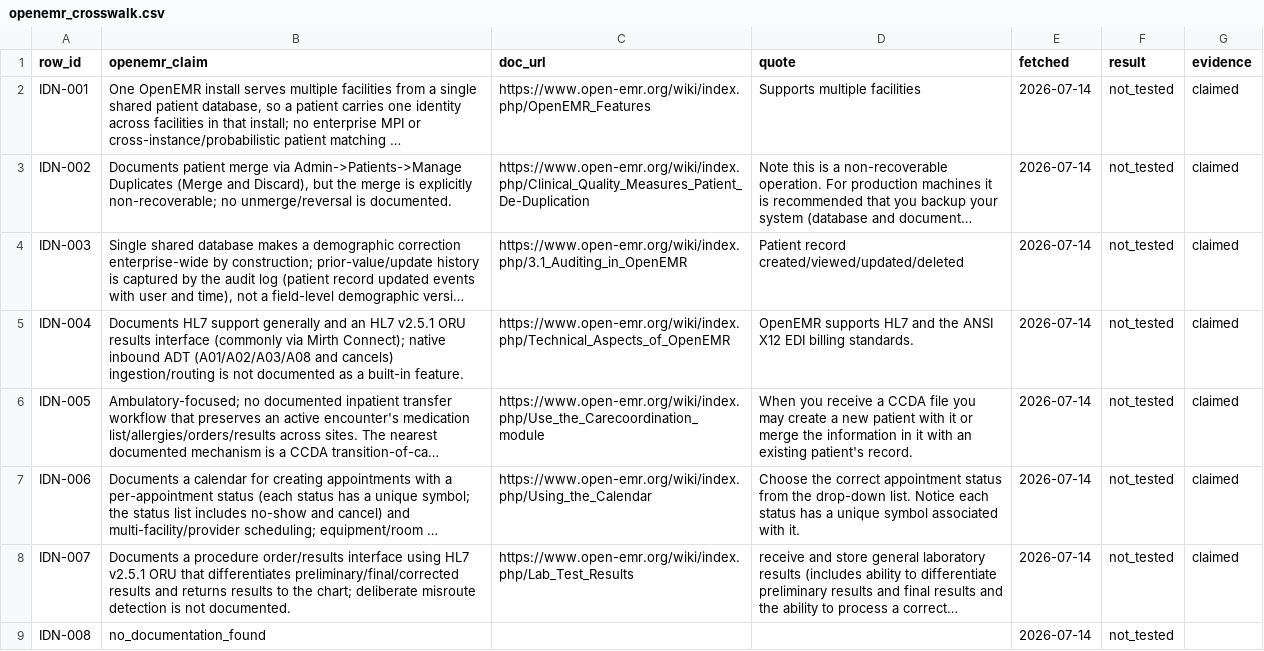
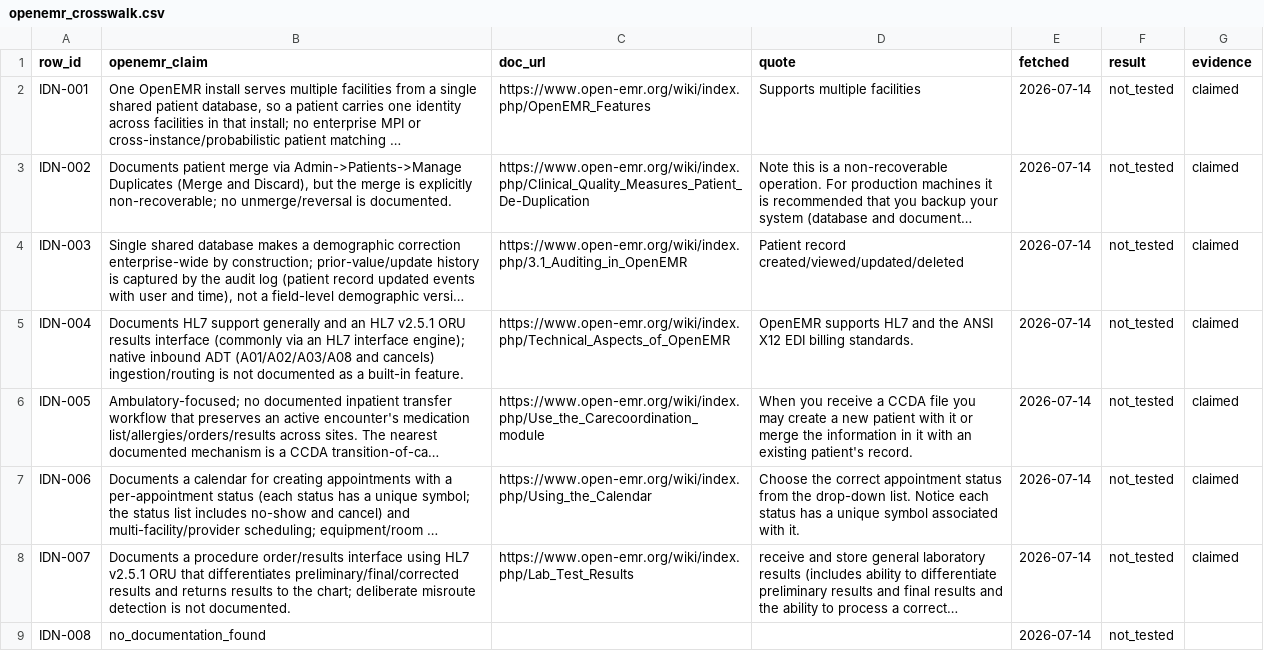
Before and after one commit to mgc26/vitals-vars-toolkits, a CSV file: 35_open_ehr_assembly/openemr_crosswalk.csv, drawn as a sheet; only a part is shown; long unchanged cells end in …; the diff names each change by its address in the sheet, - before the commit and + after, or states it on an @@ line.

Commit message:
Update toolkit: 35_open_ehr_assembly

```diff
--- a/35_open_ehr_assembly/openemr_crosswalk.csv
+++ b/35_open_ehr_assembly/openemr_crosswalk.csv
-B5 (openemr_claim): …(commonly via Mirth Connect); native inbound…
+B5 (openemr_claim): …(commonly via an HL7 interface engine); native inbound…
```
Also changed, not shown: 1 other file.
